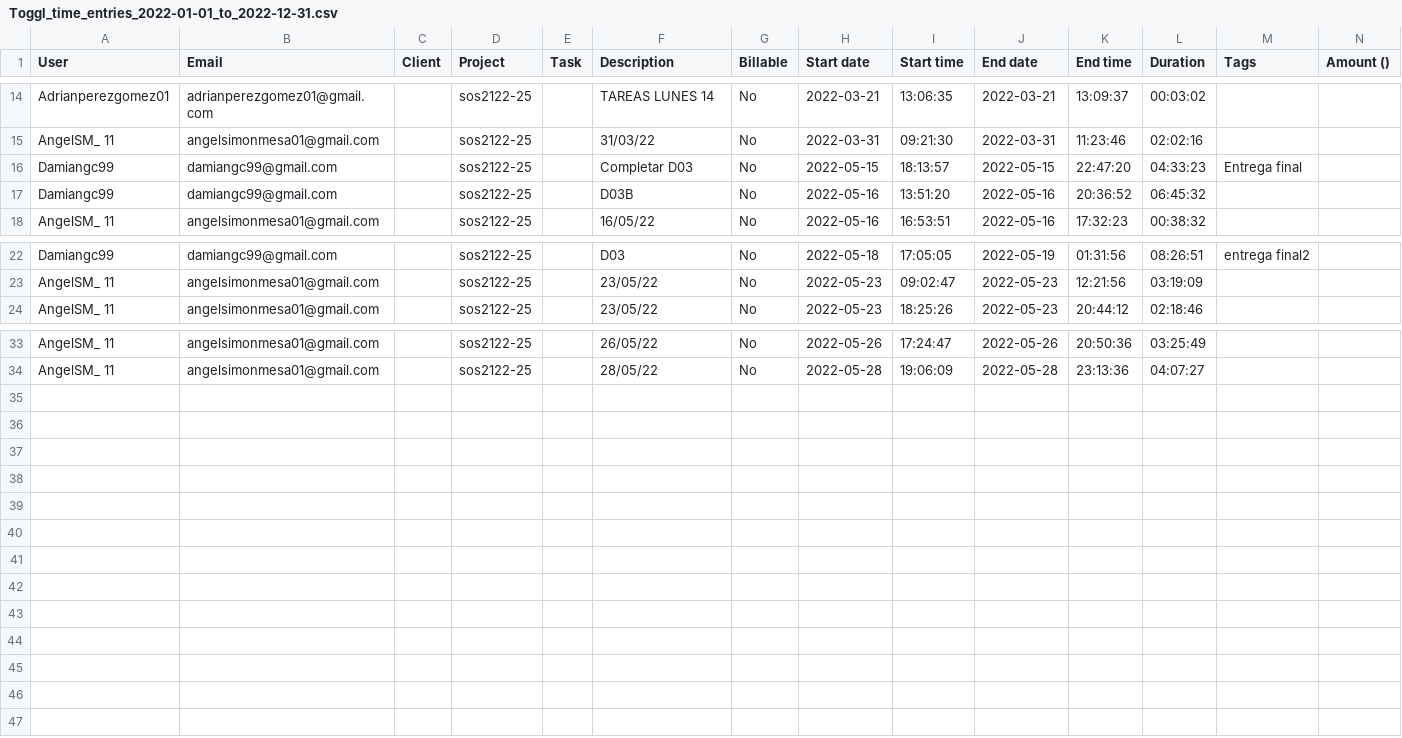
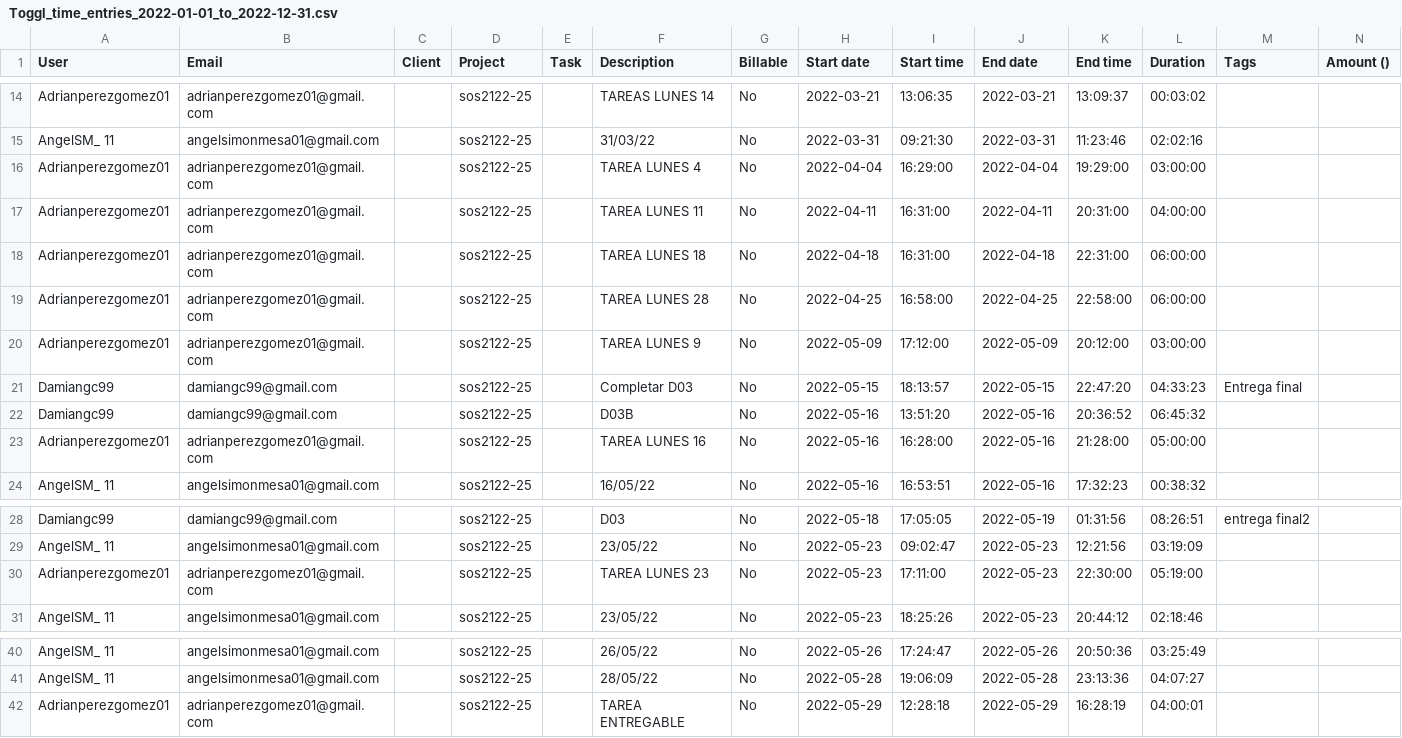
Before and after one commit to gti-sos/SOS2122-25, a CSV file: efforts/Toggl_time_entries_2022-01-01_to_2022-12-31.csv, drawn as a sheet; only a part is shown, gaps mark what is left out.

Commit message:
efforts

```diff
--- a/efforts/Toggl_time_entries_2022-01-01_to_2022-12-31.csv
+++ b/efforts/Toggl_time_entries_2022-01-01_to_2022-12-31.csv
@@ -15,4 +15,10 @@ Adrianperezgomez01,adrianperezgomez01@gmail.com,,sos2122-25,,TAREAS LUNES 14,No,
 AngelSM_ 11,angelsimonmesa01@gmail.com,,sos2122-25,,31/03/22,No,2022-03-31,09:21:30,2022-03-31,11:23:46,02:02:16,,
+Adrianperezgomez01,adrianperezgomez01@gmail.com,,sos2122-25,,TAREA LUNES 4,No,2022-04-04,16:29:00,2022-04-04,19:29:00,03:00:00,,
+Adrianperezgomez01,adrianperezgomez01@gmail.com,,sos2122-25,,TAREA LUNES 11,No,2022-04-11,16:31:00,2022-04-11,20:31:00,04:00:00,,
+Adrianperezgomez01,adrianperezgomez01@gmail.com,,sos2122-25,,TAREA LUNES 18,No,2022-04-18,16:31:00,2022-04-18,22:31:00,06:00:00,,
+Adrianperezgomez01,adrianperezgomez01@gmail.com,,sos2122-25,,TAREA LUNES 28,No,2022-04-25,16:58:00,2022-04-25,22:58:00,06:00:00,,
+Adrianperezgomez01,adrianperezgomez01@gmail.com,,sos2122-25,,TAREA LUNES 9,No,2022-05-09,17:12:00,2022-05-09,20:12:00,03:00:00,,
 Damiangc99,damiangc99@gmail.com,,sos2122-25,,Completar D03,No,2022-05-15,18:13:57,2022-05-15,22:47:20,04:33:23,Entrega final,
 Damiangc99,damiangc99@gmail.com,,sos2122-25,,D03B,No,2022-05-16,13:51:20,2022-05-16,20:36:52,06:45:32,,
+Adrianperezgomez01,adrianperezgomez01@gmail.com,,sos2122-25,,TAREA LUNES 16,No,2022-05-16,16:28:00,2022-05-16,21:28:00,05:00:00,,
 AngelSM_ 11,angelsimonmesa01@gmail.com,,sos2122-25,,16/05/22,No,2022-05-16,16:53:51,2022-05-16,17:32:23,00:38:32,,
@@ -23,2 +29,3 @@ Damiangc99,damiangc99@gmail.com,,sos2122-25,,D03,No,2022-05-18,17:05:05,2022-05-
 AngelSM_ 11,angelsimonmesa01@gmail.com,,sos2122-25,,23/05/22,No,2022-05-23,09:02:47,2022-05-23,12:21:56,03:19:09,,
+Adrianperezgomez01,adrianperezgomez01@gmail.com,,sos2122-25,,TAREA LUNES 23,No,2022-05-23,17:11:00,2022-05-23,22:30:00,05:19:00,,
 AngelSM_ 11,angelsimonmesa01@gmail.com,,sos2122-25,,23/05/22,No,2022-05-23,18:25:26,2022-05-23,20:44:12,02:18:46,,
@@ -34 +41,2 @@ AngelSM_ 11,angelsimonmesa01@gmail.com,,sos2122-25,,26/05/22,No,2022-05-26,17:24
 AngelSM_ 11,angelsimonmesa01@gmail.com,,sos2122-25,,28/05/22,No,2022-05-28,19:06:09,2022-05-28,23:13:36,04:07:27,,
+Adrianperezgomez01,adrianperezgomez01@gmail.com,,sos2122-25,,TAREA ENTREGABLE,No,2022-05-29,12:28:18,2022-05-29,16:28:19,04:00:01,,
```
Also changed, not shown: efforts/Toggl_Track_summary_report_2022-01-01_2022-12-31.csv, 2 other files.
